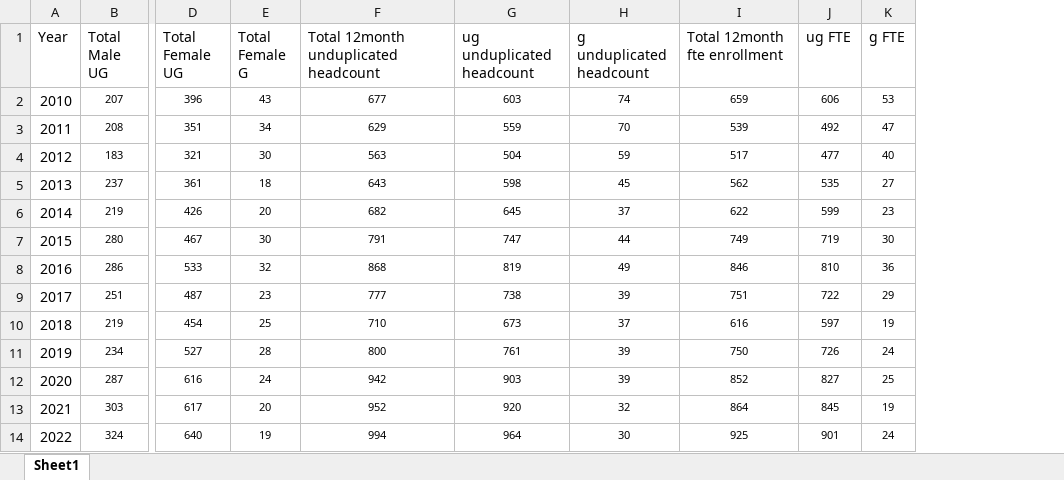
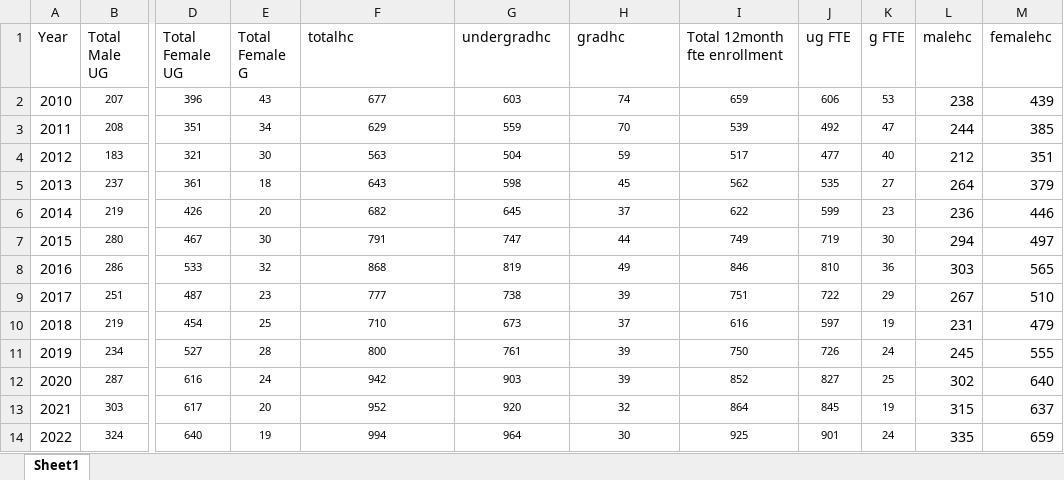
Before and after one commit to bipularyal/Fisk_IPDES_VISUALIZER, an Excel workbook: Backend/Excel/Twelve Month Enrollment.xlsx, sheet Sheet1, drawn as a sheet; only a part is shown, gaps mark what is left out; values as stored, in another font and other column widths than the file's, no borders; the diff names each change by its address in the sheet, - before the commit and + after, or states it on an @@ line.

Commit message:
Half done with project. Graph working for few datasets.

```diff
--- a/Backend/Excel/Twelve Month Enrollment.xlsx (sheet Sheet1)
+++ b/Backend/Excel/Twelve Month Enrollment.xlsx (sheet Sheet1)
+column L (malehc), rows 2-14: 238 | 244 | 212 | 264 | 236 | 294 | 303 | 267 | 231 | 245 | 302 | 315 | 335
+column M (femalehc), rows 2-14: 439 | 385 | 351 | 379 | 446 | 497 | 565 | 510 | 479 | 555 | 640 | 637 | 659
-F1: Total 12month unduplicated headcount
+F1: totalhc
-G1: ug unduplicated headcount
+G1: undergradhc
-H1: g unduplicated headcount
+H1: gradhc
```
Also changed, not shown: Backend/Excel/Admissions Data.xlsx, Backend/Excel/Cost Of Attendence.xlsx, 29 other files.
